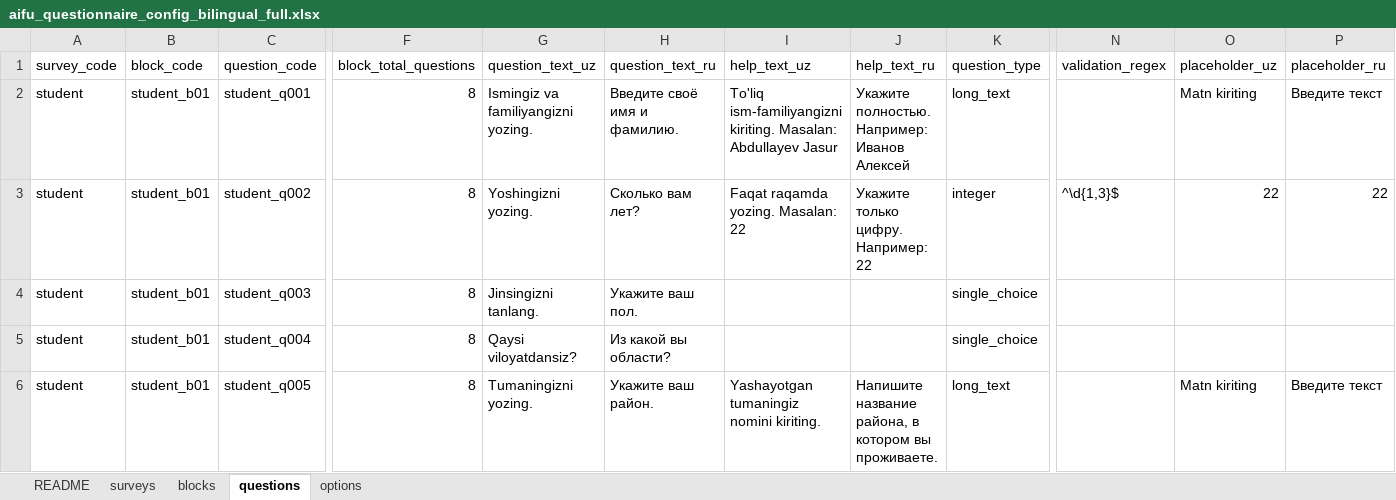
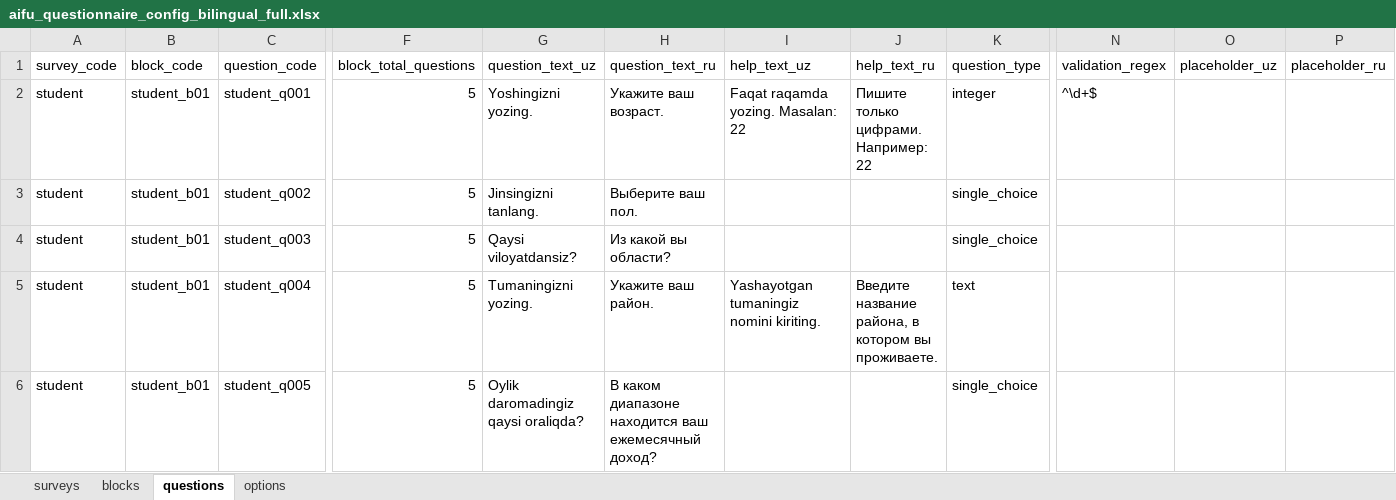
Before and after one commit to ulugbekerkinovich2/aifu-sorovnoma-bot, an Excel workbook: questionnaire/aifu_questionnaire_config_bilingual_full.xlsx, sheet questions, drawn as a sheet; only a part is shown, gaps mark what is left out; values as stored, in another font and other column widths than the file's, no cell formats; the diff covers the shown part only; the diff names each change by its address in the sheet, - before the commit and + after, or states it on an @@ line.

Commit message:
changes questions

```diff
--- a/questionnaire/aifu_questionnaire_config_bilingual_full.xlsx (sheet questions)
+++ b/questionnaire/aifu_questionnaire_config_bilingual_full.xlsx (sheet questions)
-sheet tab: README
-F2:F6 (block_total_questions): 8
+F2:F6 (block_total_questions): 5
-G2 (question_text_uz): Ismingiz va familiyangizni yozing.
+G2 (question_text_uz): Yoshingizni yozing.
-H2 (question_text_ru): Введите своё имя и фамилию.
+H2 (question_text_ru): Укажите ваш возраст.
-I2 (help_text_uz): To'liq ism-familiyangizni kiriting. Masalan: Abdullayev Jasur
+I2 (help_text_uz): Faqat raqamda yozing. Masalan: 22
-J2 (help_text_ru): Укажите полностью. Например: Иванов Алексей
+J2 (help_text_ru): Пишите только цифрами. Например: 22
-K2 (question_type): long_text
+K2 (question_type): integer
-N2 (validation_regex): (empty)
+N2 (validation_regex): ^\d+$
-O2 (placeholder_uz): Matn kiriting
+O2 (placeholder_uz): (empty)
-P2 (placeholder_ru): Введите текст
+P2 (placeholder_ru): (empty)
-G3 (question_text_uz): Yoshingizni yozing.
+G3 (question_text_uz): Jinsingizni tanlang.
-H3 (question_text_ru): Сколько вам лет?
+H3 (question_text_ru): Выберите ваш пол.
-I3 (help_text_uz): Faqat raqamda yozing. Masalan: 22
+I3 (help_text_uz): (empty)
-J3 (help_text_ru): Укажите только цифру. Например: 22
+J3 (help_text_ru): (empty)
-K3 (question_type): integer
+K3 (question_type): single_choice
-N3 (validation_regex): ^\d{1,3}$
+N3 (validation_regex): (empty)
-O3 (placeholder_uz): 22
+O3 (placeholder_uz): (empty)
-P3 (placeholder_ru): 22
+P3 (placeholder_ru): (empty)
-G4 (question_text_uz): Jinsingizni tanlang.
+G4 (question_text_uz): Qaysi viloyatdansiz?
-H4 (question_text_ru): Укажите ваш пол.
+H4 (question_text_ru): Из какой вы области?
-G5 (question_text_uz): Qaysi viloyatdansiz?
+G5 (question_text_uz): Tumaningizni yozing.
-H5 (question_text_ru): Из какой вы области?
+H5 (question_text_ru): Укажите ваш район.
-I5 (help_text_uz): (empty)
+I5 (help_text_uz): Yashayotgan tumaningiz nomini kiriting.
-J5 (help_text_ru): (empty)
+J5 (help_text_ru): Введите название района, в котором вы проживаете.
-K5 (question_type): single_choice
+K5 (question_type): text
-G6 (question_text_uz): Tumaningizni yozing.
+G6 (question_text_uz): Oylik daromadingiz qaysi oraliqda?
-H6 (question_text_ru): Укажите ваш район.
+H6 (question_text_ru): В каком диапазоне находится ваш ежемесячный доход?
-I6 (help_text_uz): Yashayotgan tumaningiz nomini kiriting.
+I6 (help_text_uz): (empty)
-J6 (help_text_ru): Напишите название района, в котором вы проживаете.
+J6 (help_text_ru): (empty)
-K6 (question_type): long_text
+K6 (question_type): single_choice
-O6 (placeholder_uz): Matn kiriting
+O6 (placeholder_uz): (empty)
-P6 (placeholder_ru): Введите текст
+P6 (placeholder_ru): (empty)
```
Also changed, not shown: 48 removed rows and 761 edited cells elsewhere in this sheet, sheet options, sheet blocks, sheet surveys, cell formats, 9 other files.
